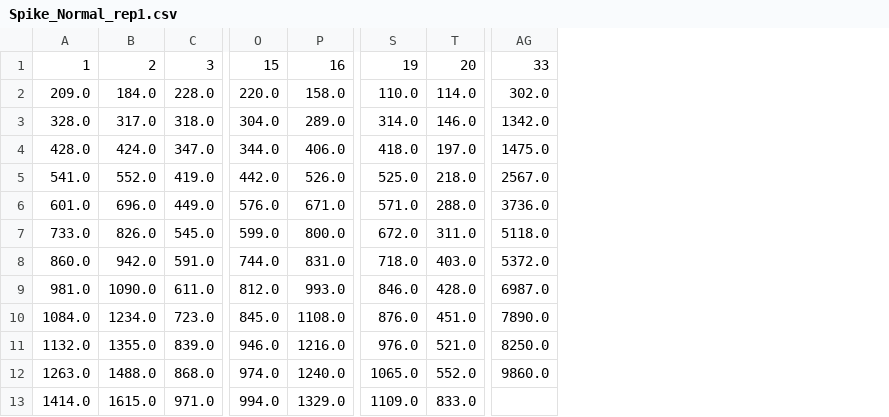
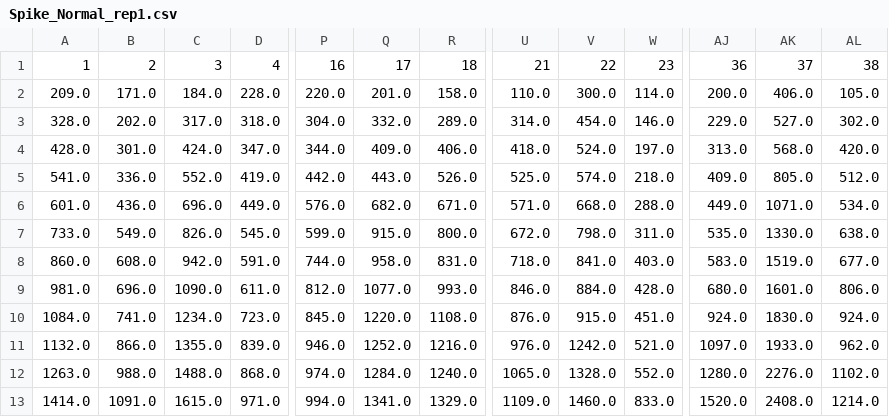
Before and after one commit to HopeEdwige/Decomp-CCA, a CSV file: signaux-simules/stats/64_channels/Spike_Normal_rep1.csv, drawn as a sheet; only a part is shown, gaps mark what is left out; removed rows and columns are numbered as before the commit, all else as after; rows hold the shown columns only; the diff names each change by its address in the sheet, - before the commit and + after, or states it on an @@ line.

```diff
--- a/signaux-simules/stats/64_channels/Spike_Normal_rep1.csv
+++ b/signaux-simules/stats/64_channels/Spike_Normal_rep1.csv
+column B, rows 2-13: 171.0 | 202.0 | 301.0 | 336.0 | 436.0 | 549.0 | 608.0 | 696.0 | 741.0 | 866.0 | 988.0 | 1091.0
+column Q, rows 2-13: 201.0 | 332.0 | 409.0 | 443.0 | 682.0 | 915.0 | 958.0 | 1077.0 | 1220.0 | 1252.0 | 1284.0 | 1341.0
+column V, rows 2-13: 300.0 | 454.0 | 524.0 | 574.0 | 668.0 | 798.0 | 841.0 | 884.0 | 915.0 | 1242.0 | 1328.0 | 1460.0
-column AG, rows 2-12: 302.0 | 1342.0 | 1475.0 | 2567.0 | 3736.0 | 5118.0 | 5372.0 | 6987.0 | 7890.0 | 8250.0 | 9860.0
+column AJ, rows 2-13: 200.0 | 229.0 | 313.0 | 409.0 | 449.0 | 535.0 | 583.0 | 680.0 | 924.0 | 1097.0 | 1280.0 | 1520.0
+column AK, rows 2-13: 406.0 | 527.0 | 568.0 | 805.0 | 1071.0 | 1330.0 | 1519.0 | 1601.0 | 1830.0 | 1933.0 | 2276.0 | 2408.0
+column AL, rows 2-13: 105.0 | 302.0 | 420.0 | 512.0 | 534.0 | 638.0 | 677.0 | 806.0 | 924.0 | 962.0 | 1102.0 | 1214.0
-row 1: 1 | 2 | 3 | 15 | 16 | 19 | 20 | 33
+row 1: 1 | 2 | 3 | 4 | 16 | 17 | 18 | 21 | 22 | 23 | 36 | 37 | 38
```
Also changed, not shown: signaux-simules/stats/64_channels/Spike_Normal_rep2.csv, signaux-simules/stats/64_channels/Spike_Normal_rep3.csv, 13 other files.
